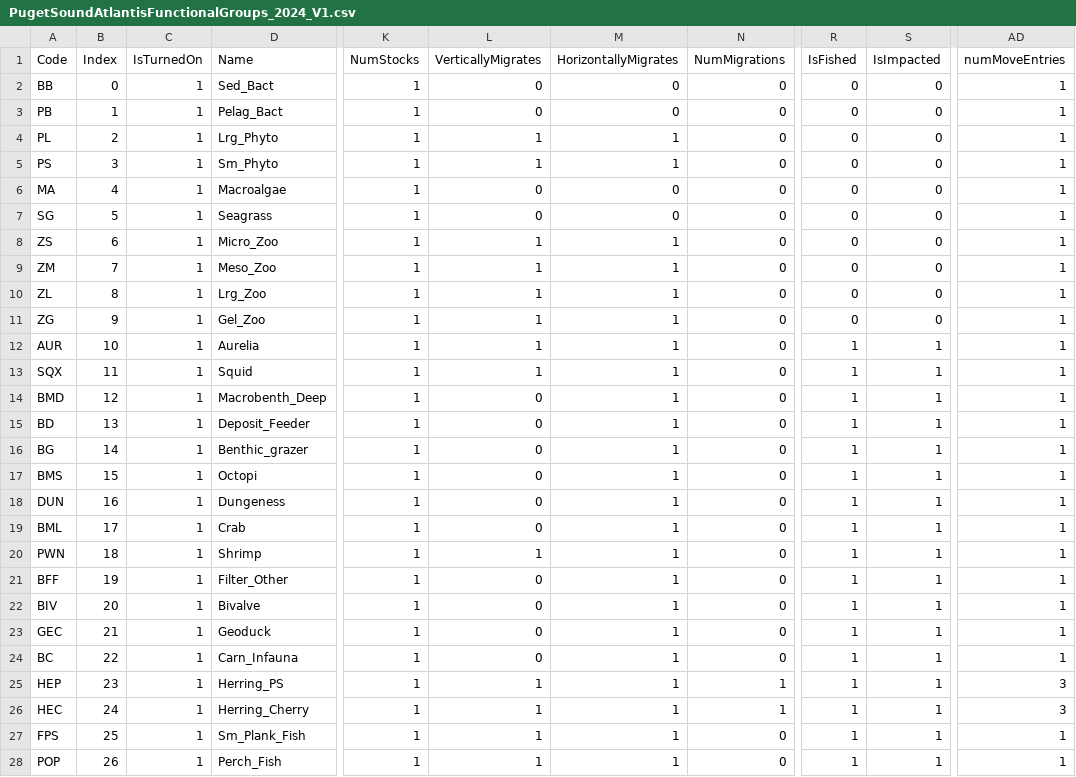
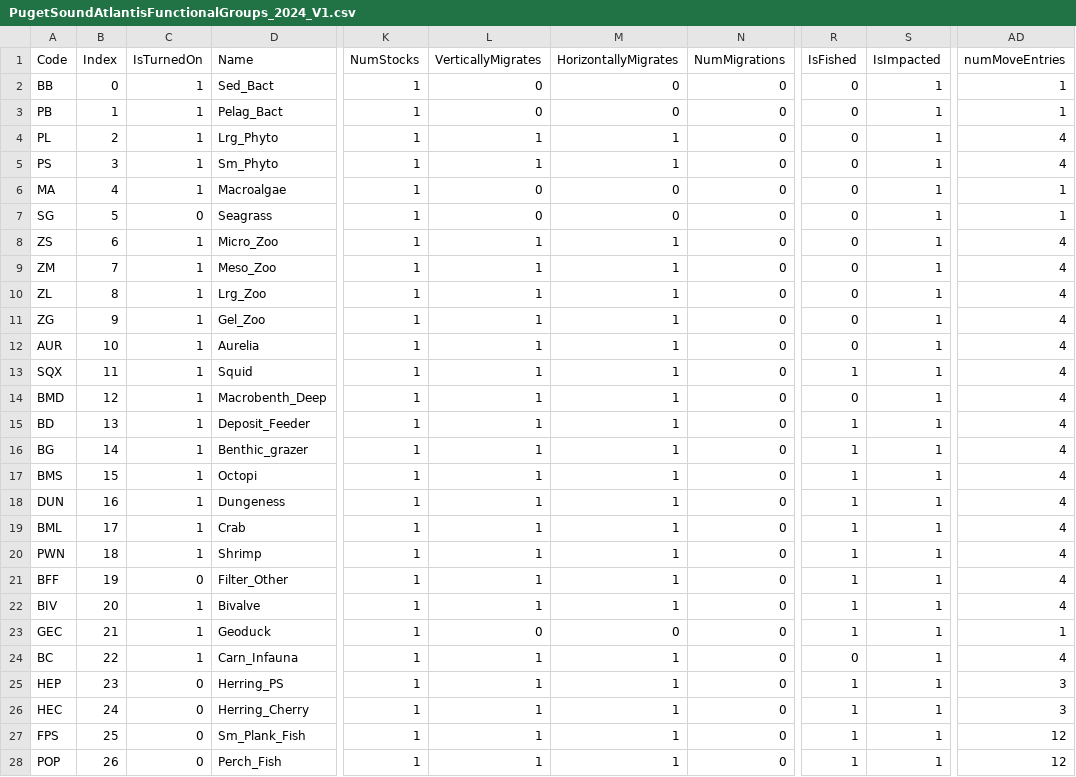
Before and after one commit to atlantis-amps/psatlantismodel, a CSV file: Atlantis_PCB118/PugetSoundAtlantisFunctionalGroups_2024_V1.csv, drawn as a sheet; only a part is shown, gaps mark what is left out; the diff covers the shown part only; the diff names each change by its address in the sheet, - before the commit and + after, or states it on an @@ line.

```diff
--- a/Atlantis_PCB118/PugetSoundAtlantisFunctionalGroups_2024_V1.csv
+++ b/Atlantis_PCB118/PugetSoundAtlantisFunctionalGroups_2024_V1.csv
-S2:S11 (IsImpacted): 0
+S2:S11 (IsImpacted): 1
-AD4:AD5 (numMoveEntries): 1
+AD4:AD5 (numMoveEntries): 4
-C7 (IsTurnedOn): 1
+C7 (IsTurnedOn): 0
-AD8:AD22 (numMoveEntries): 1
+AD8:AD22 (numMoveEntries): 4
-R12 (IsFished): 1
+R12 (IsFished): 0
-L14:L19 (VerticallyMigrates): 0
+L14:L19 (VerticallyMigrates): 1
-R14 (IsFished): 1
+R14 (IsFished): 0
-C21 (IsTurnedOn): 1
+C21 (IsTurnedOn): 0
-L21:L22 (VerticallyMigrates): 0
+L21:L22 (VerticallyMigrates): 1
-M23 (HorizontallyMigrates): 1
+M23 (HorizontallyMigrates): 0
-L24 (VerticallyMigrates): 0
+L24 (VerticallyMigrates): 1
-R24 (IsFished): 1
+R24 (IsFished): 0
-AD24 (numMoveEntries): 1
+AD24 (numMoveEntries): 4
-C25:C28 (IsTurnedOn): 1
+C25:C28 (IsTurnedOn): 0
-N25:N26 (NumMigrations): 1
+N25:N26 (NumMigrations): 0
-AD27:AD28 (numMoveEntries): 1
+AD27:AD28 (numMoveEntries): 12
```
Also changed, not shown: 104 edited cells elsewhere in this file, 51 other files.
